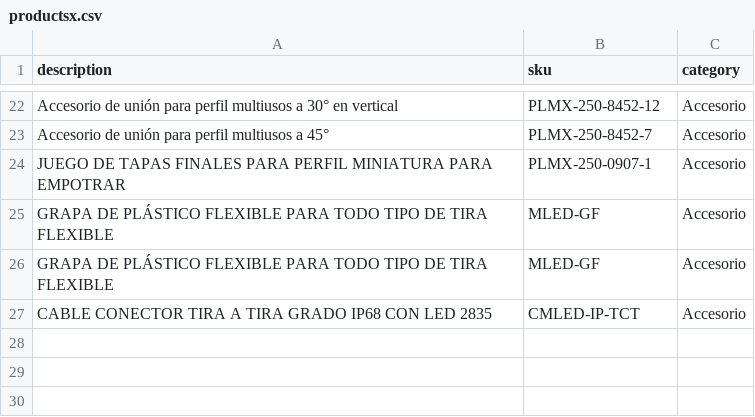
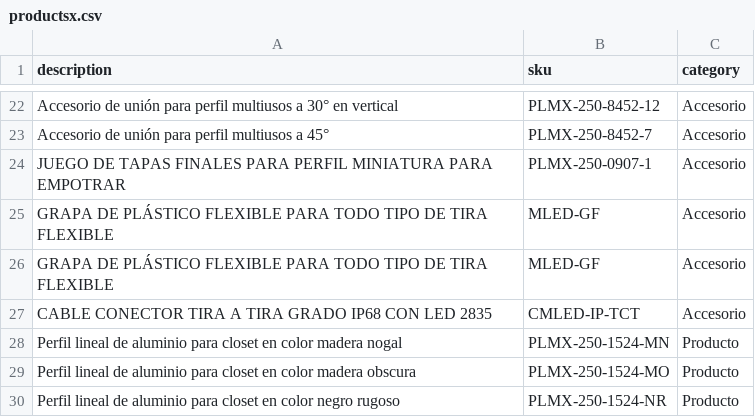
Before and after one commit to Mimicx/datasets, a CSV file: data/productsx.csv, drawn as a sheet; only a part is shown, gaps mark what is left out; the diff names each change by its address in the sheet, - before the commit and + after, or states it on an @@ line.

Commit message:
Update productsx.csv

```diff
--- a/data/productsx.csv
+++ b/data/productsx.csv
+row 28: Perfil lineal de aluminio para closet en color madera nogal | PLMX-250-1524-MN | Producto
+row 29: Perfil lineal de aluminio para closet en color madera obscura | PLMX-250-1524-MO | Producto
+row 30: Perfil lineal de aluminio para closet en color negro rugoso | PLMX-250-1524-NR | Producto
```
